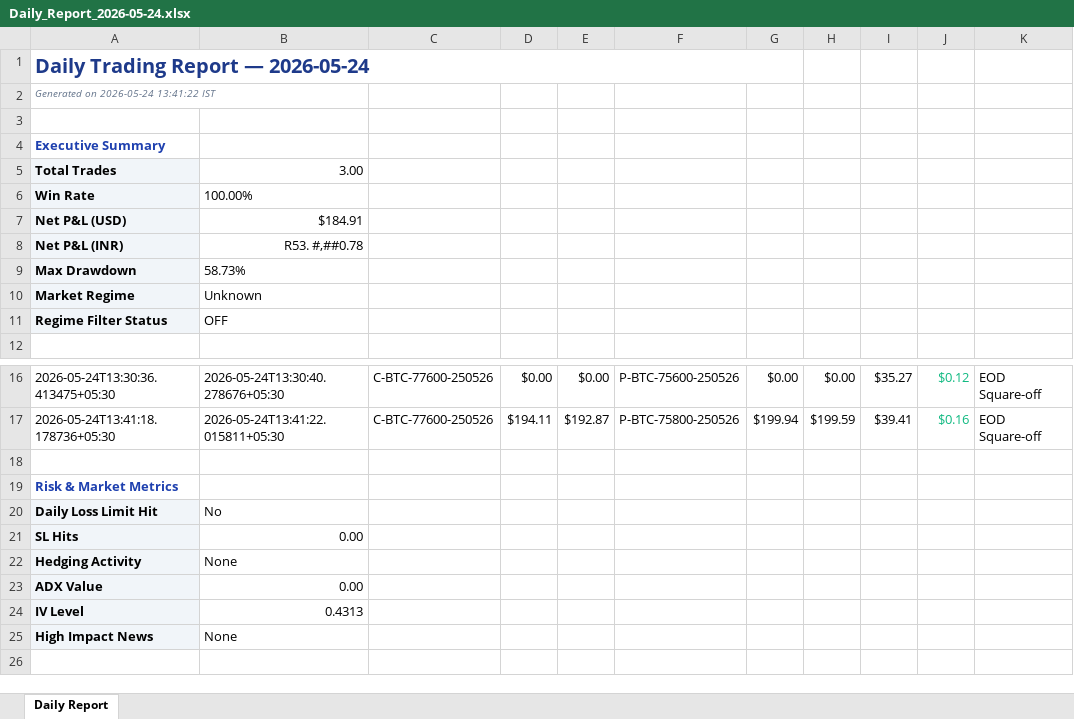
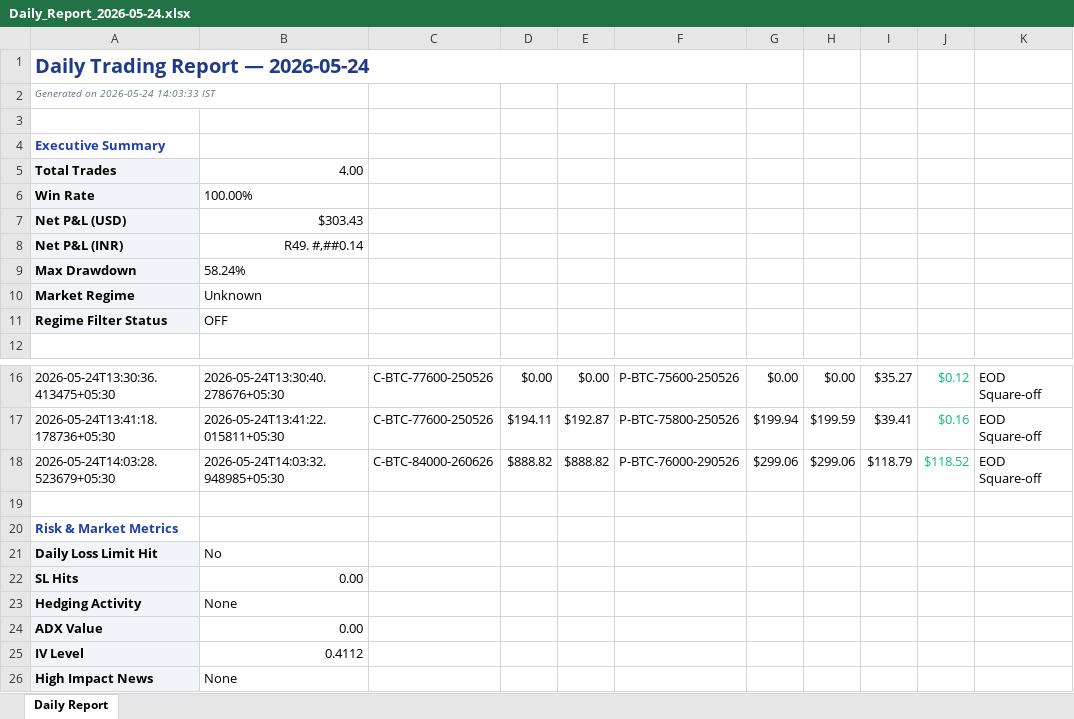
Before and after one commit to ankushrane2024/delta-bot, an Excel workbook: reports/Daily_Report_2026-05-24.xlsx, sheet Daily Report, drawn as a sheet; only a part is shown, gaps mark what is left out; values as stored, in another font and other column widths than the file's, no borders; addresses are those after the commit; the diff names each change by its address in the sheet, - before the commit and + after, or states it on an @@ line.

Commit message:
Fix force strangle entry instant square-off bug

```diff
--- a/reports/Daily_Report_2026-05-24.xlsx (sheet Daily Report)
+++ b/reports/Daily_Report_2026-05-24.xlsx (sheet Daily Report)
-A2: Generated on 2026-05-24 13:41:22 IST
+A2: Generated on 2026-05-24 14:03:33 IST
-B5: 3.00
+B5: 4.00
-B7: $184.91
+B7: $303.43
-B8: R53. #,##0.78
+B8: R49. #,##0.14
-B9: 58.73%
+B9: 58.24%
+row 18: 2026-05-24T14:03:28.523679+05:30 | 2026-05-24T14:03:32.948985+05:30 | C-BTC-84000-260626 | $888.82 | $888.82 | P-BTC-76000-290526 | $299.06 | $299.06 | $118.79 | $118.52 | EOD Square-off
-B25: 0.4313
+B25: 0.4112
```
Also changed, not shown: 8 other files.
